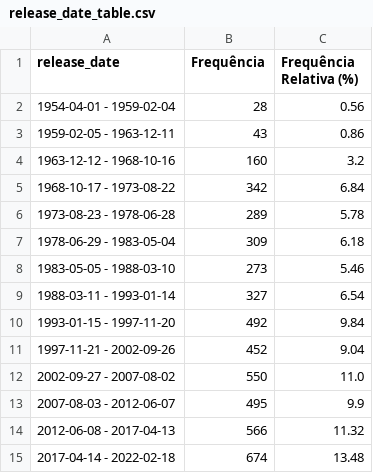
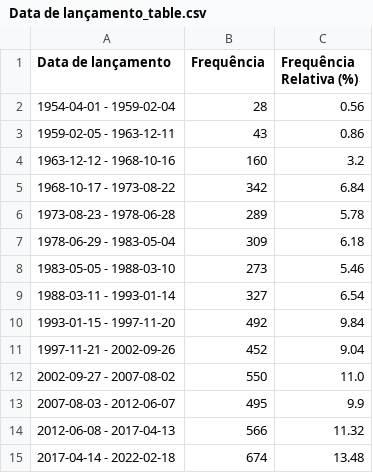
Before and after one commit to JVSutter/probabilidade-e-estatistica, a CSV file: atividade_1/outputs/Data de lançamento_table.csv (was atividade_1/outputs/release_date_table.csv), drawn as a sheet.

```diff
--- a/atividade_1/outputs/release_date_table.csv
+++ b/atividade_1/outputs/Data de lançamento_table.csv
@@ -1,2 +1,2 @@
-release_date,Frequência,Frequência Relativa (%)
+Data de lançamento,Frequência,Frequência Relativa (%)
 1954-04-01 - 1959-02-04,28,0.56
```
Also changed, not shown: atividade_1/outputs/Descritores_table.csv, atividade_1/outputs/Gêneros primários_table.csv, 15 other files.
